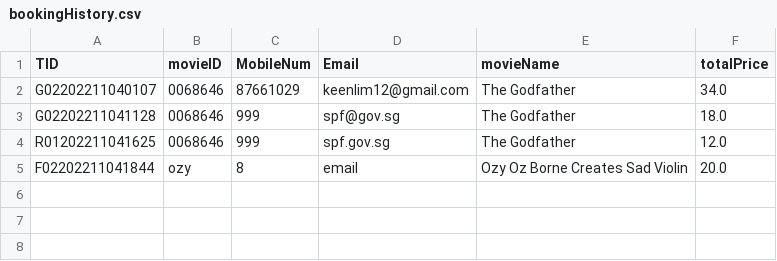
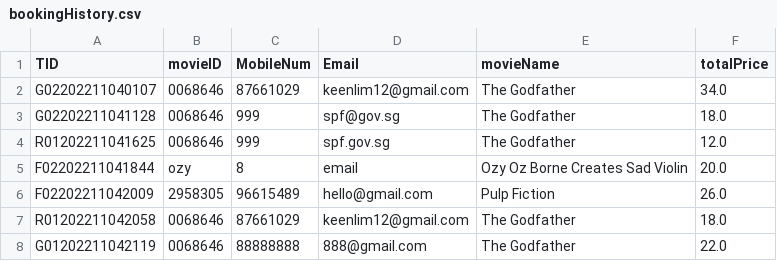
Before and after one commit to TsienJin/SC2002-Project, a CSV file: src/dataDriver/data/bookingHistory.csv, drawn as a sheet; the diff names each change by its address in the sheet, - before the commit and + after, or states it on an @@ line.

```diff
--- a/src/dataDriver/data/bookingHistory.csv
+++ b/src/dataDriver/data/bookingHistory.csv
+row 6: F02202211042009 | 2958305 | 96615489 | hello@gmail.com | Pulp Fiction | 26.0
+row 7: R01202211042058 | 0068646 | 87661029 | keenlim12@gmail.com | The Godfather | 18.0
+row 8: G01202211042119 | 0068646 | 88888888 | 888@gmail.com | The Godfather | 22.0
```
Also changed, not shown: src/dataDriver/data/showtime.csv, 4 other files.
